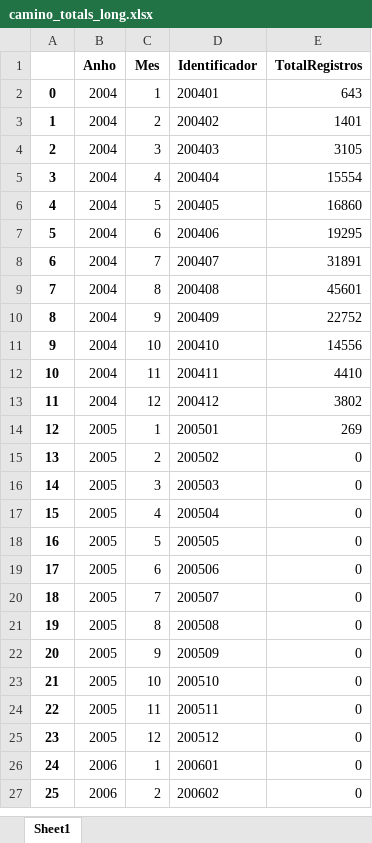
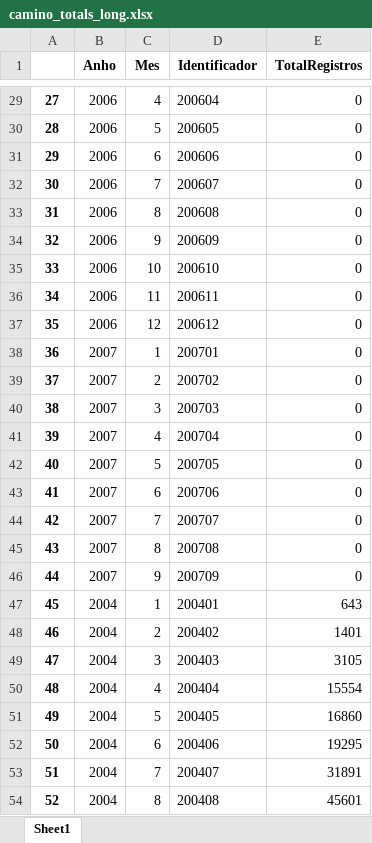
Before and after one commit to spudnik99/CaminoAwait, an Excel workbook: Data/Excel_Long/camino_totals_long.xlsx, sheet Sheet1, drawn as a sheet; only a part is shown, gaps mark what is left out; the shorter side is filled out with more unchanged rows; values as stored, in another font and other column widths than the file's, no borders; addresses are those after the commit; the diff covers the shown part only; the diff names each change by its address in the sheet, - before the commit and + after, or states it on an @@ line.

```diff
--- a/Data/Excel_Long/camino_totals_long.xlsx (sheet Sheet1)
+++ b/Data/Excel_Long/camino_totals_long.xlsx (sheet Sheet1)
+row 29: 27 | 2006 | 4 | 200604 | 0
+row 30: 28 | 2006 | 5 | 200605 | 0
+row 31: 29 | 2006 | 6 | 200606 | 0
+row 32: 30 | 2006 | 7 | 200607 | 0
+row 33: 31 | 2006 | 8 | 200608 | 0
+row 34: 32 | 2006 | 9 | 200609 | 0
+row 35: 33 | 2006 | 10 | 200610 | 0
+row 36: 34 | 2006 | 11 | 200611 | 0
+row 37: 35 | 2006 | 12 | 200612 | 0
+row 38: 36 | 2007 | 1 | 200701 | 0
+row 39: 37 | 2007 | 2 | 200702 | 0
+row 40: 38 | 2007 | 3 | 200703 | 0
+row 41: 39 | 2007 | 4 | 200704 | 0
+row 42: 40 | 2007 | 5 | 200705 | 0
+row 43: 41 | 2007 | 6 | 200706 | 0
+row 44: 42 | 2007 | 7 | 200707 | 0
+row 45: 43 | 2007 | 8 | 200708 | 0
+row 46: 44 | 2007 | 9 | 200709 | 0
@@ column A renumbered between rows 47 and 272 @@
```
Also changed, not shown: 29 added rows elsewhere in this sheet, Data/Excel_Long/camino_autonomous_comm_long.xlsx, Data/Excel_Long/camino_countries_long.xlsx, 46 other files.
